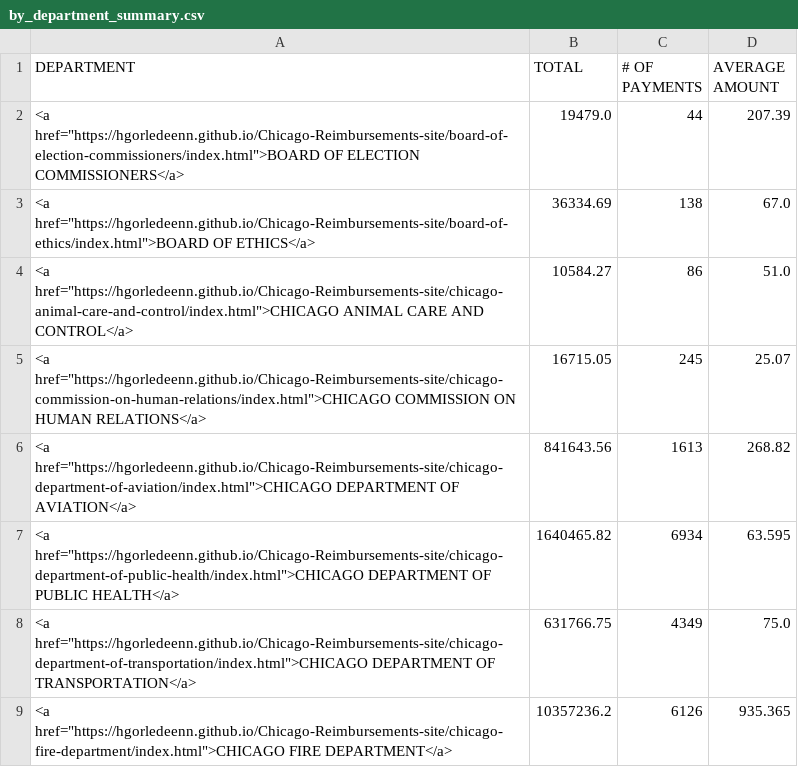
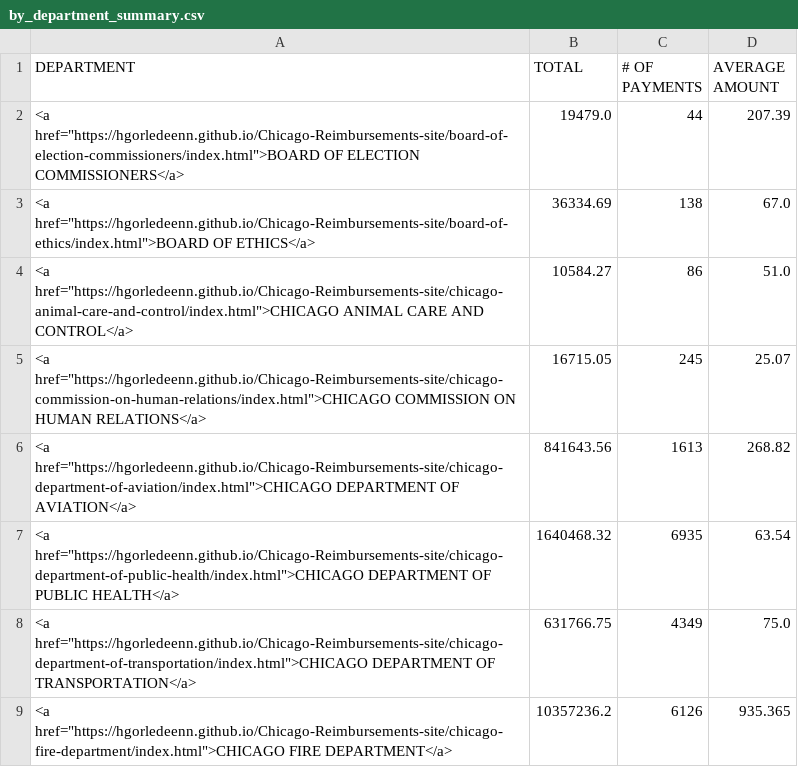
Before and after one commit to hgorledeenn/Chicago-Reimbursements-site, a CSV file: docs/by_department_summary.csv, drawn as a sheet; only a part is shown.

```diff
--- a/docs/by_department_summary.csv
+++ b/docs/by_department_summary.csv
@@ -6,3 +6,3 @@ DEPARTMENT,TOTAL,# OF PAYMENTS,AVERAGE AMOUNT
 "<a href=""https://hgorledeenn.github.io/Chicago-Reimbursements-site/chicago-department-of-aviation/index.html"">CHICAGO DEPARTMENT OF AVIATION</a>",841643.56,1613,268.82
-"<a href=""https://hgorledeenn.github.io/Chicago-Reimbursements-site/chicago-department-of-public-health/index.html"">CHICAGO DEPARTMENT OF PUBLIC HEALTH</a>",1640465.82,6934,63.595
+"<a href=""https://hgorledeenn.github.io/Chicago-Reimbursements-site/chicago-department-of-public-health/index.html"">CHICAGO DEPARTMENT OF PUBLIC HEALTH</a>",1640468.32,6935,63.54
 "<a href=""https://hgorledeenn.github.io/Chicago-Reimbursements-site/chicago-department-of-transportation/index.html"">CHICAGO DEPARTMENT OF TRANSPORTATION</a>",631766.75,4349,75.0
```
Also changed, not shown: docs/dept-csvs/board-of-election-commissioners.csv, docs/dept-csvs/board-of-ethics.csv, 42 other files.
